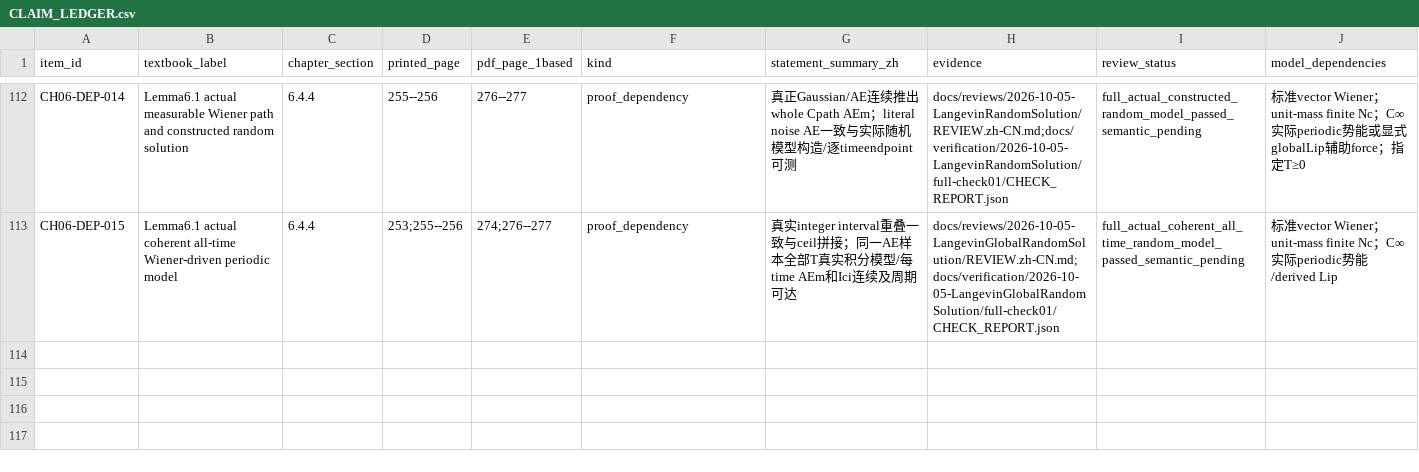
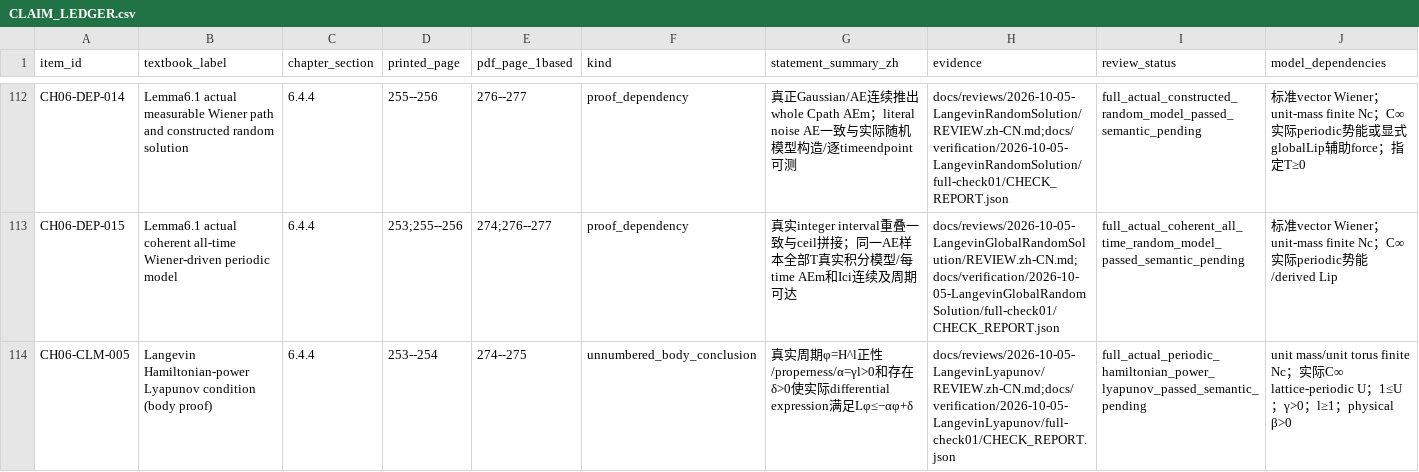
Before and after one commit to zhuanxv-G/MolecularDynamicsFormalization, a CSV file: docs/audits/2026-10-01-initial/CLAIM_LEDGER.csv, drawn as a sheet; only a part is shown, gaps mark what is left out; rows hold the shown columns only; the diff covers the shown part only; the diff names each change by its address in the sheet, - before the commit and + after, or states it on an @@ line.

Commit message:
Prove actual periodic Langevin Hamiltonian-power Lyapunov drift and properness

```diff
--- a/docs/audits/2026-10-01-initial/CLAIM_LEDGER.csv
+++ b/docs/audits/2026-10-01-initial/CLAIM_LEDGER.csv
+row 114: CH06-CLM-005 | Langevin Hamiltonian-power Lyapunov condition (body proof) | 6.4.4 | 253--254 | 274--275 | unnumbered_body_conclusion | 真实周期φ=H^l正性/properness/α=γl>0和存在δ>0使实际differential expression满足Lφ≤−αφ+δ | docs/reviews/2026-10-05-LangevinLyapunov/REVIEW.zh-CN.md;docs/verification/2026-10-05-LangevinLyapunov/full-check01/CHECK_REPORT.json | full_actual_periodic_hamiltonian_power_lyapunov_passed_semantic_pending | unit mass/unit torus finite Nc；实际C∞ lattice-periodic U；1≤U；γ>0；l≥1；physical β>0
```
Also changed, not shown: 1 added row and 4 edited cells elsewhere in this file, docs/CHAPTER_SECTION_INVENTORY.csv, docs/NOTATION_INVENTORY.csv, 15 other files.
